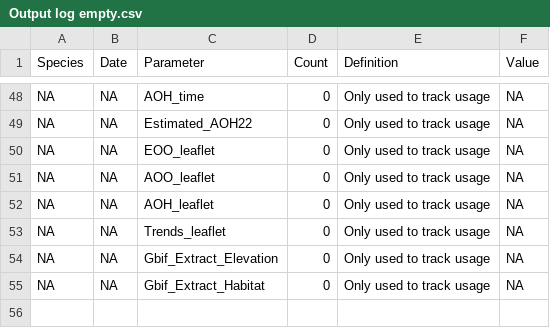
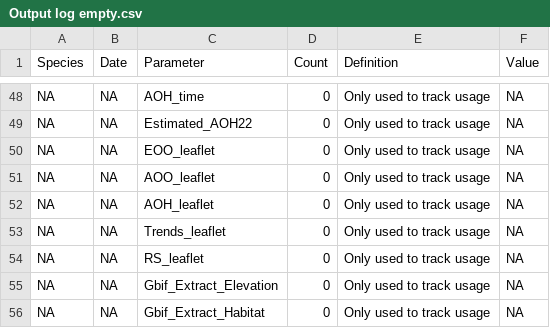
Before and after one commit to LifeWatch-Italy/sredlist-server, a CSV file: Species/Output log empty.csv, drawn as a sheet; only a part is shown, gaps mark what is left out.

Commit message:
Add leaflet for trends in RS

```diff
--- a/Species/Output log empty.csv
+++ b/Species/Output log empty.csv
@@ -53,2 +53,3 @@ NA,NA,AOH_leaflet,0,Only used to track usage,NA
 NA,NA,Trends_leaflet,0,Only used to track usage,NA
+NA,NA,RS_leaflet,0,Only used to track usage,NA
 NA,NA,Gbif_Extract_Elevation,0,Only used to track usage,NA
```
Also changed, not shown: 3 other files.
